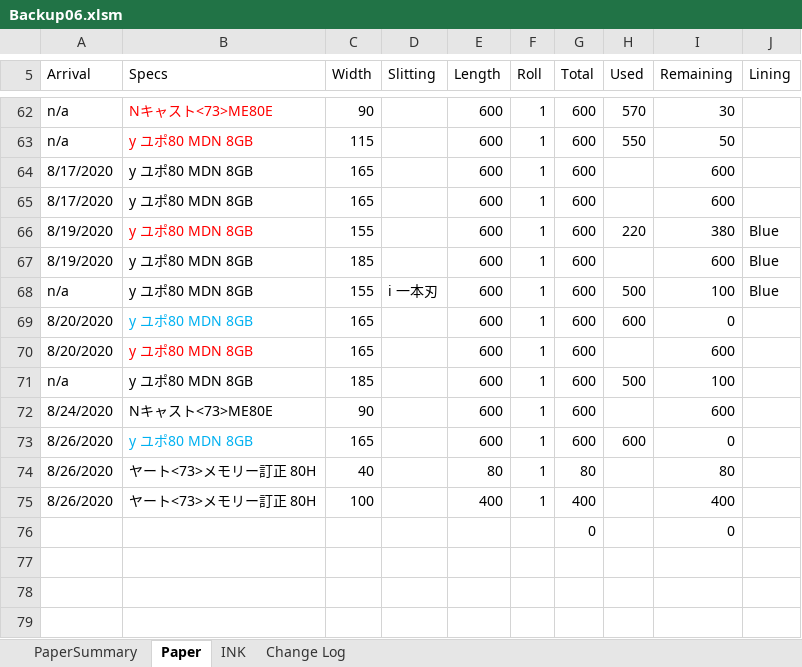
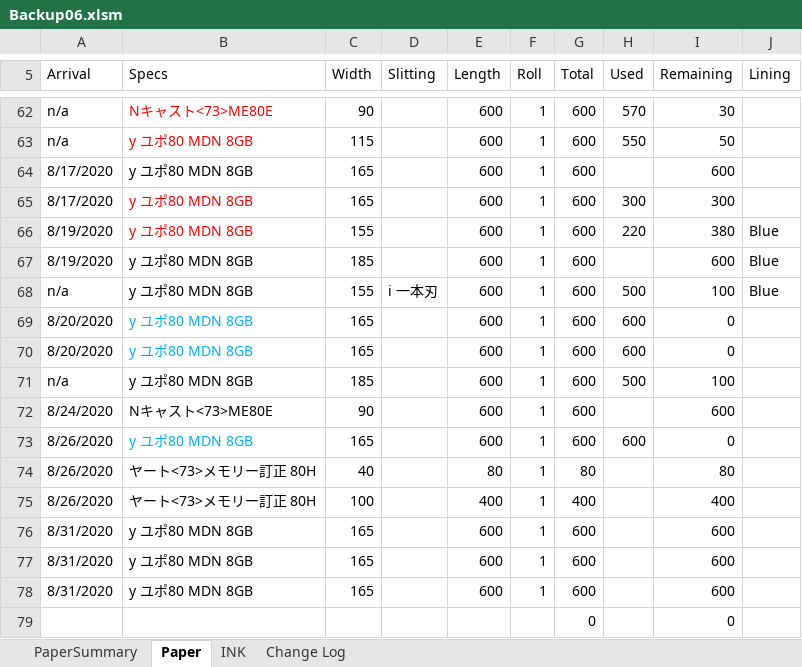
Before and after one commit to vicktor9450/demoSKU, an Excel workbook: Backup06.xlsm, sheet Paper, drawn as a sheet; only a part is shown, gaps mark what is left out; values as stored, in another font and other column widths than the file's, no borders; charts and pictures and table styles not drawn; the diff names each change by its address in the sheet, - before the commit and + after, or states it on an @@ line.

Commit message:
update

```diff
--- a/Backup06.xlsm (sheet Paper)
+++ b/Backup06.xlsm (sheet Paper)
-B65 text colour: black
+B65 text colour: #FF0000
-H65 (Used): (empty)
+H65 (Used): 300
-I65 (Remaining): 600
+I65 (Remaining): 300
-B70 text colour: #FF0000
+B70 text colour: #00B0F0
-H70 (Used): (empty)
+H70 (Used): 600
-I70 (Remaining): 600
+I70 (Remaining): 0
+row 76: 8/31/2020 | y ユポ80 MDN 8GB | 165 |  | 600 | 1 | 600 |  | 600
+row 77: 8/31/2020 | y ユポ80 MDN 8GB | 165 |  | 600 | 1 | 600 |  | 600
+row 78: 8/31/2020 | y ユポ80 MDN 8GB | 165 |  | 600 | 1 | 600 |  | 600
```
Also changed, not shown: sheet Change Log, sheet PaperSummary, sheet INK, hidden cells.
